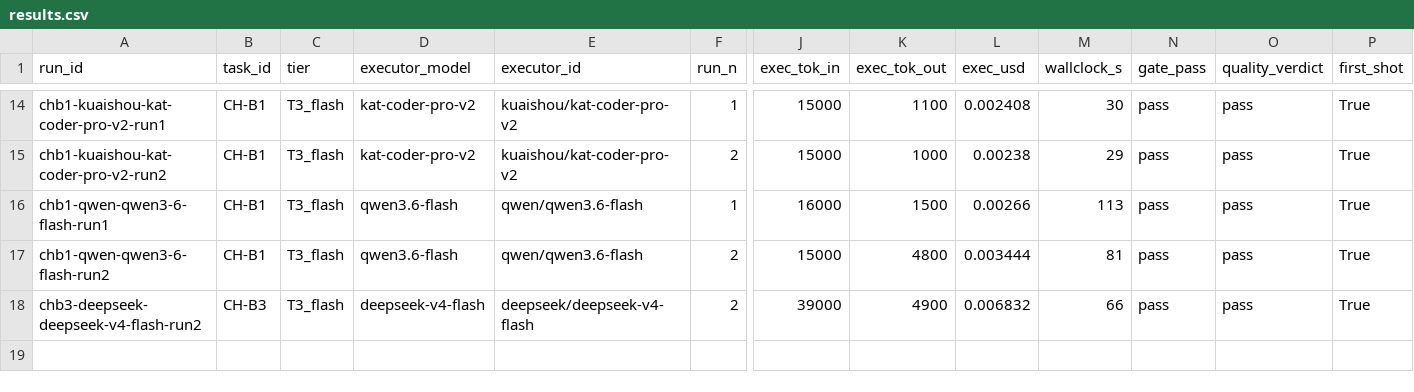
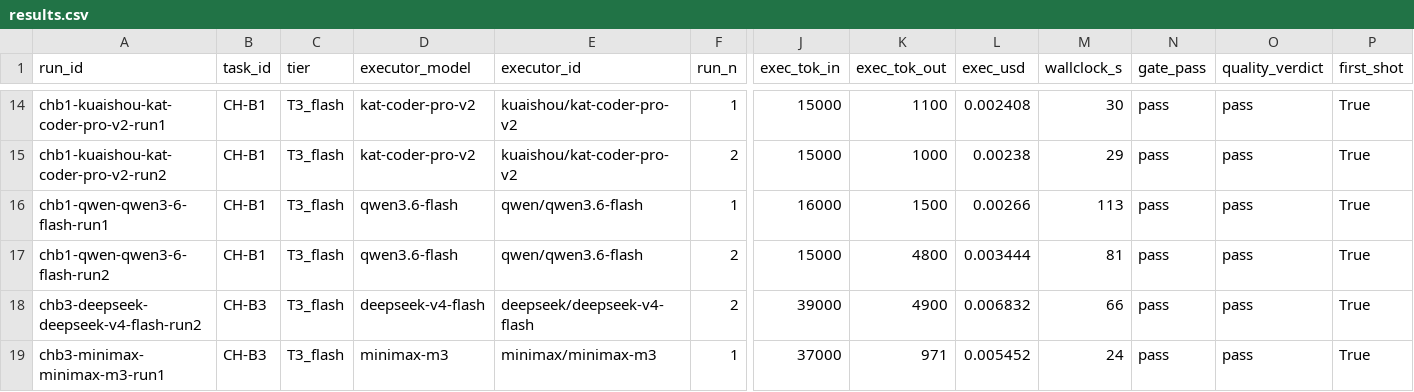
Before and after one commit to asmartin-ai/content-hoarder, a CSV file: bakeoff/results.csv, drawn as a sheet; only a part is shown, gaps mark what is left out; rows hold the shown columns only; the diff names each change by its address in the sheet, - before the commit and + after, or states it on an @@ line.

Commit message:
bakeoff: chb3-minimax-minimax-m3-run1 pass

```diff
--- a/bakeoff/results.csv
+++ b/bakeoff/results.csv
+row 19: chb3-minimax-minimax-m3-run1 | CH-B3 | T3_flash | minimax-m3 | minimax/minimax-m3 | 1 | 37000 | 971 | 0.005452 | 24 | pass | pass | True
```
